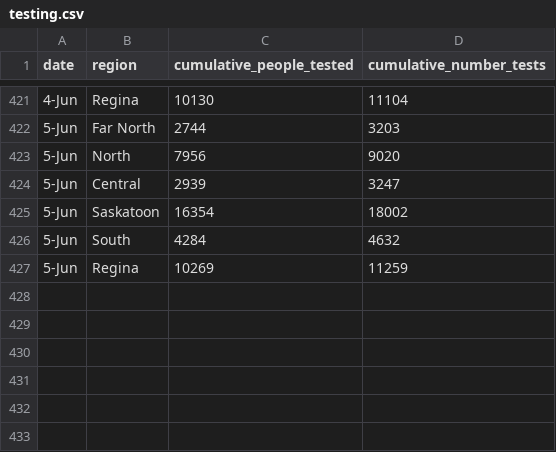
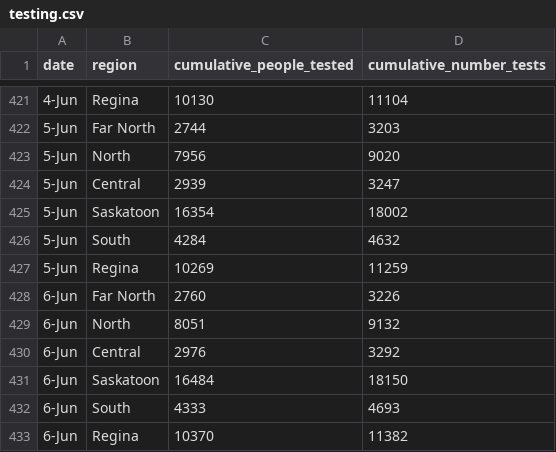
Before and after one commit to noahlittle/SaskOpenCOVID19Data, a CSV file: testing.csv, drawn as a sheet; only a part is shown, gaps mark what is left out; the diff names each change by its address in the sheet, - before the commit and + after, or states it on an @@ line.

```diff
--- a/testing.csv
+++ b/testing.csv
+row 428: 6-Jun | Far North | 2760 | 3226
+row 429: 6-Jun | North | 8051 | 9132
+row 430: 6-Jun | Central | 2976 | 3292
+row 431: 6-Jun | Saskatoon | 16484 | 18150
+row 432: 6-Jun | South | 4333 | 4693
+row 433: 6-Jun | Regina | 10370 | 11382
```
Also changed, not shown: cases.csv, cases_aggregate.csv, 2 other files.
